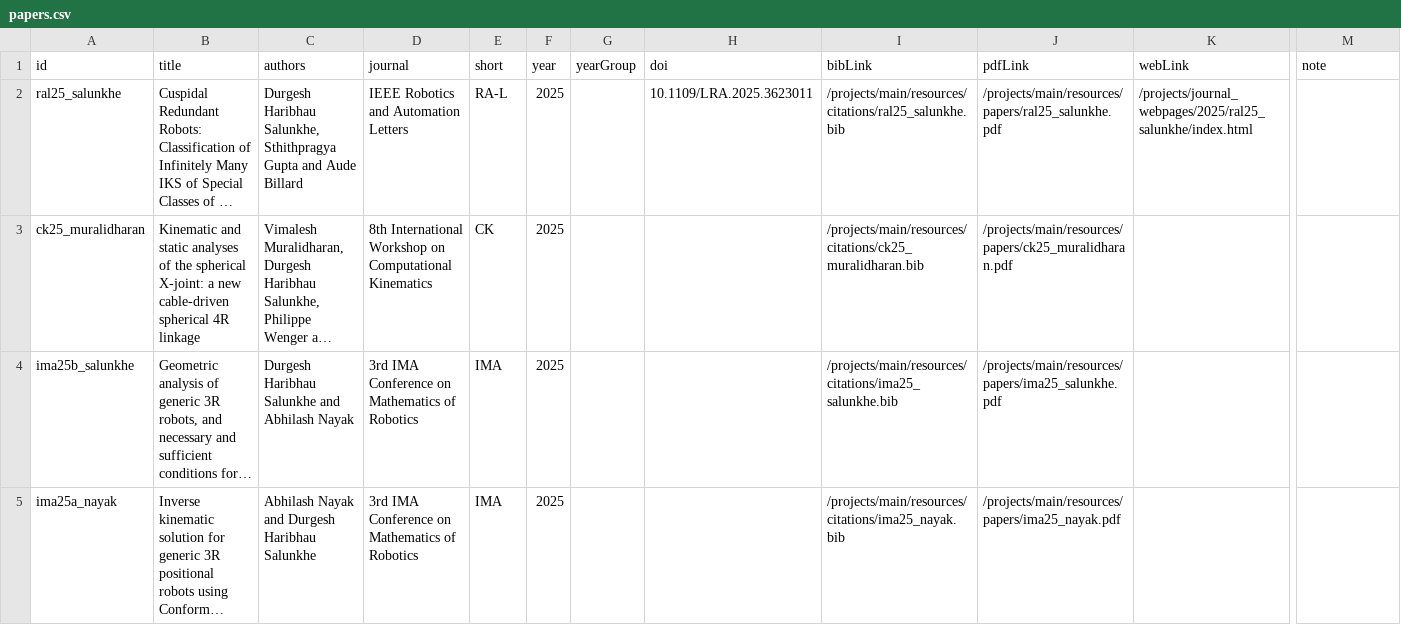
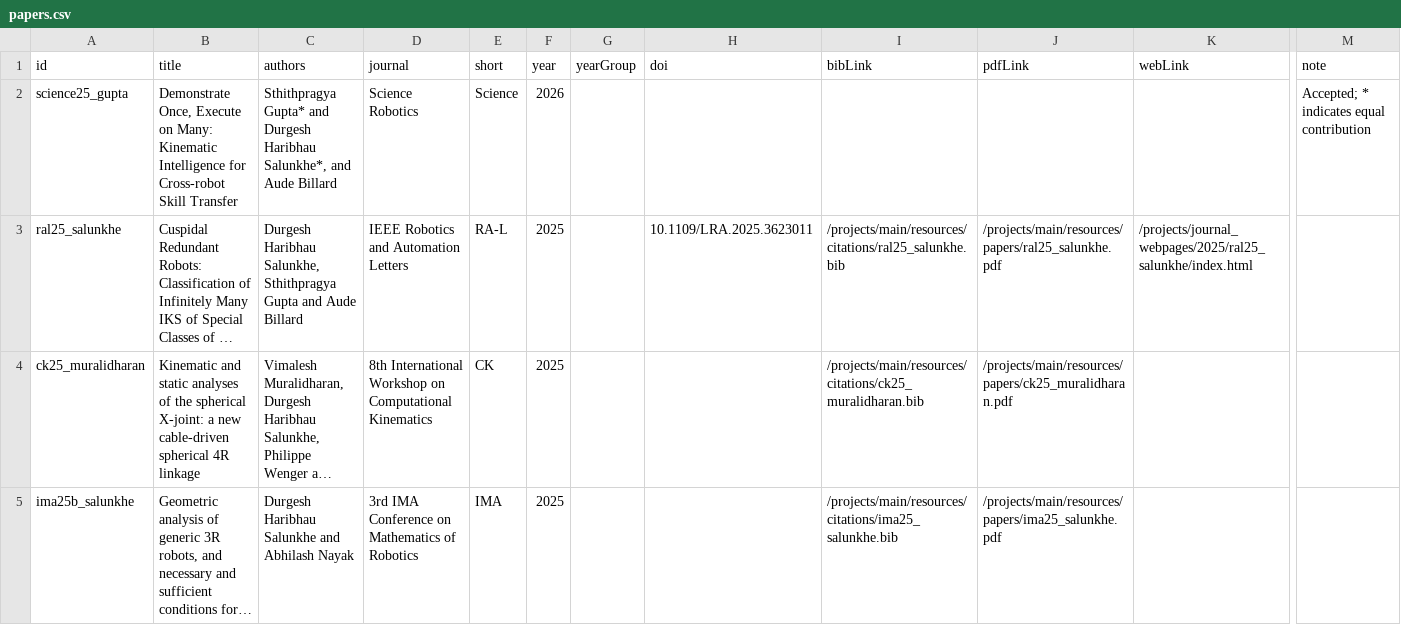
Before and after one commit to salunkhedurgesh/personal_website, a CSV file: projects/main/publications/papers.csv, drawn as a sheet; only a part is shown, gaps mark what is left out; the shorter side is filled out with more unchanged rows; long unchanged cells end in …; rows hold the shown columns only; the diff names each change by its address in the sheet, - before the commit and + after, or states it on an @@ line.

```diff
--- a/projects/main/publications/papers.csv
+++ b/projects/main/publications/papers.csv
+row 2: science25_gupta | Demonstrate Once, Execute on Many: Kinematic Intelligence for Cross-robot Skill Transfer | Sthithpragya Gupta* and Durgesh Haribhau Salunkhe*, and Aude Billard | Science Robotics | Science | 2026 |  |  |  |  |  | Accepted; * indicates equal contribution
```
Also changed, not shown: 54 other files.
